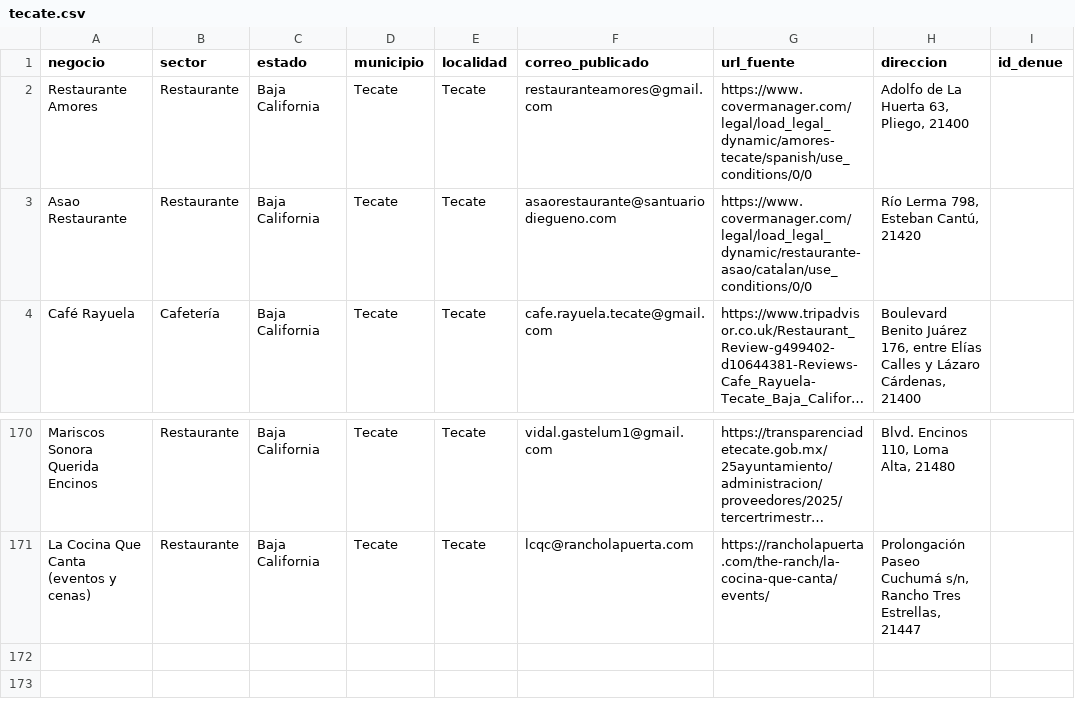
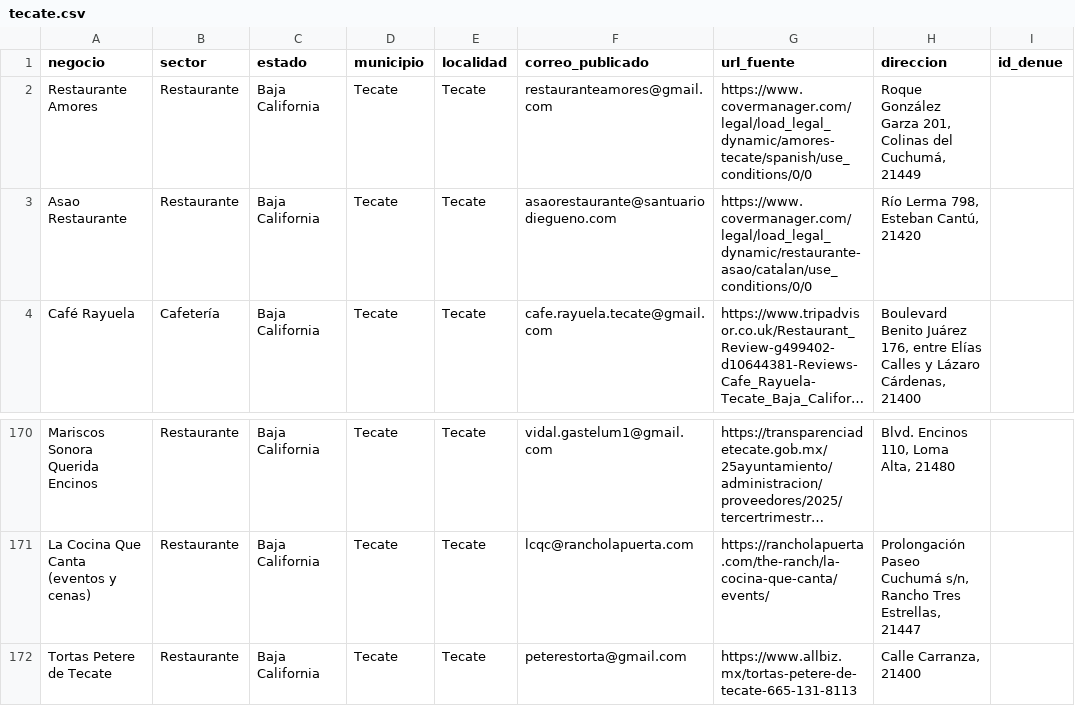
Before and after one commit to tostis005/LP, a CSV file: crm-imports/tecate.csv, drawn as a sheet; only a part is shown, gaps mark what is left out; long unchanged cells end in ….

Commit message:
Tecate: añadir Tortas Petere y actualizar dirección de Restaurante Amores

```diff
--- a/crm-imports/tecate.csv
+++ b/crm-imports/tecate.csv
@@ -1,3 +1,3 @@
 negocio,sector,estado,municipio,localidad,correo_publicado,url_fuente,direccion,id_denue
-"Restaurante Amores","Restaurante","Baja California","Tecate","Tecate","restauranteamores@gmail.com","https://www.covermanager.com/legal/load_legal_dynamic/amores-tecate/spanish/use_conditions/0/0","Adolfo de La Huerta 63, Pliego, 21400",""
+"Restaurante Amores","Restaurante","Baja California","Tecate","Tecate","restauranteamores@gmail.com","https://www.covermanager.com/legal/load_legal_dynamic/amores-tecate/spanish/use_conditions/0/0","Roque González Garza 201, Colinas del Cuchumá, 21449",""
 "Asao Restaurante","Restaurante","Baja California","Tecate","Tecate","asaorestaurante@santuariodiegueno.com","https://www.covermanager.com/legal/load_legal_dynamic/restaurante-asao/catalan/use_conditions/0/0","Río Lerma 798, Esteban Cantú, 21420",""
@@ -171 +171,2 @@ negocio,sector,estado,municipio,localidad,correo_publicado,url_fuente,direccion,
 "La Cocina Que Canta (eventos y cenas)","Restaurante","Baja California","Tecate","Tecate","lcqc@rancholapuerta.com","https://rancholapuerta.com/the-ranch/la-cocina-que-canta/events/","Prolongación Paseo Cuchumá s/n, Rancho Tres Estrellas, 21447",""
+"Tortas Petere de Tecate","Restaurante","Baja California","Tecate","Tecate","peterestorta@gmail.com","https://www.allbiz.mx/tortas-petere-de-tecate-665-131-8113","Calle Carranza, 21400",""
```
